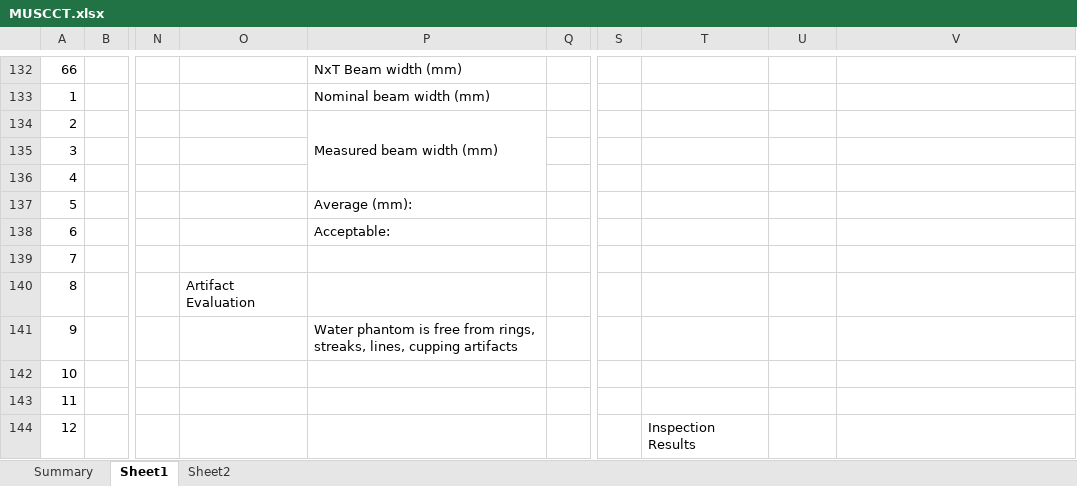
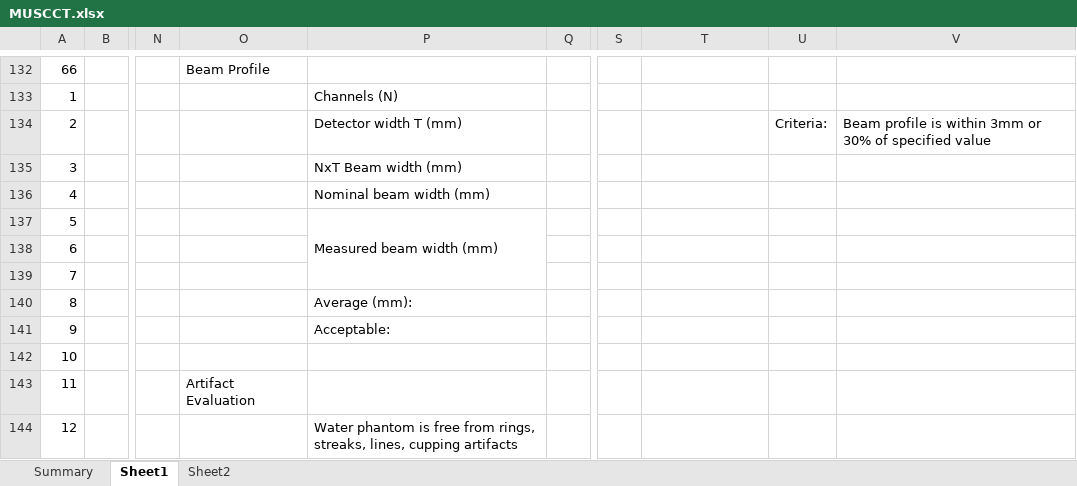
Before and after one commit to imabug/EquipTestingSpreadsheets, an Excel workbook: MUSCCT.xlsx, sheet Sheet1, drawn as a sheet; only a part is shown, gaps mark what is left out; values as stored, in another font and other column widths than the file's, no cell formats; conditional formats not drawn; removed rows and columns are numbered as before the commit, all else as after; the diff covers the shown part only; the diff names each change by its address in the sheet, - before the commit and + after, or states it on an @@ line.

```diff
--- a/MUSCCT.xlsx (sheet Sheet1)
+++ b/MUSCCT.xlsx (sheet Sheet1)
@@ column A renumbered between rows 94 and 262 @@
-O132: (empty)
+O132: Beam Profile
-P132: NxT Beam width (mm)
+P132: (empty)
-P133: Nominal beam width (mm)
+P133: Channels (N)
-P134: Measured beam width (mm)
+P134: Detector width T (mm)
-P134:P136 merged
-U134: (empty)
+U134: Criteria:
-V134: (empty)
+V134: Beam profile is within 3mm or 30% of specified value
-P135: (empty)
+P135: NxT Beam width (mm)
-P136: (empty)
+P136: Nominal beam width (mm)
-P137: Average (mm):
+P137: Measured beam width (mm)
+P137:P139 merged
-P138: Acceptable:
+P138: (empty)
-O140: Artifact Evaluation
+O140: (empty)
-P140: (empty)
+P140: Average (mm):
-P141: Water phantom is free from rings, streaks, lines, cupping artifacts
+P141: Acceptable:
-O143: (empty)
+O143: Artifact Evaluation
-P144: (empty)
+P144: Water phantom is free from rings, streaks, lines, cupping artifacts
-T144: Inspection Results
+T144: (empty)
```
Also changed, not shown: 45 added rows, 45 removed rows, 1 moved row, 88 edited cells and merged cells elsewhere in this sheet, cell formats, formulas that keep their value.
